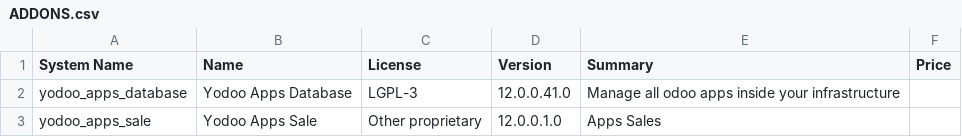
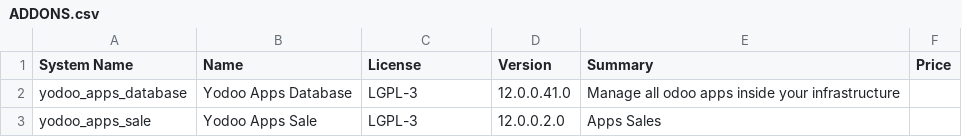
Before and after one commit to crnd-inc/yodoo-apps-database, a CSV file: ADDONS.csv, drawn as a sheet.

```diff
--- a/ADDONS.csv
+++ b/ADDONS.csv
@@ -2,2 +2,2 @@
 "yodoo_apps_database","Yodoo Apps Database","LGPL-3","12.0.0.41.0","Manage all odoo apps inside your infrastructure","",
-"yodoo_apps_sale","Yodoo Apps Sale","Other proprietary","12.0.0.1.0","Apps Sales","",
+"yodoo_apps_sale","Yodoo Apps Sale","LGPL-3","12.0.0.2.0","Apps Sales","",
```
Also changed, not shown: 1 other file.
